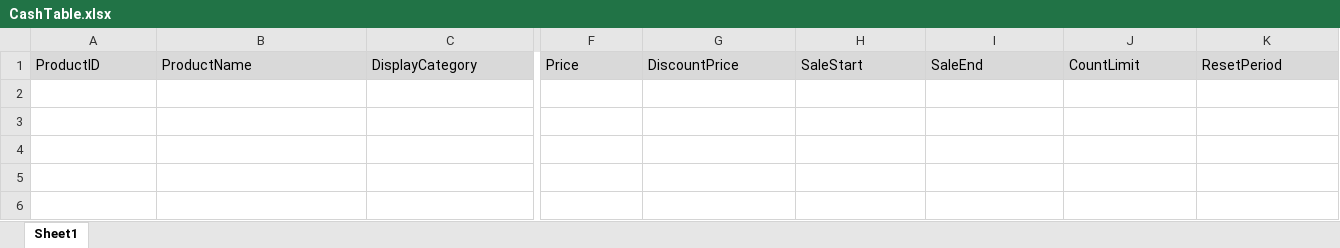
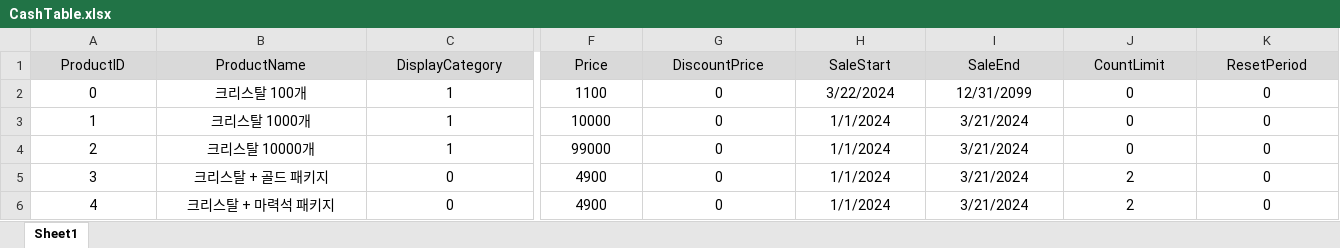
Before and after one commit to LuBly/Team_Pearl, an Excel workbook: GameDesign/데이터 테이블/CashTable.xlsx, sheet Sheet1, drawn as a sheet; only a part is shown, gaps mark what is left out; values as stored, in another font and other column widths than the file's, no borders; rows hold the shown columns only; the diff covers the shown part only; the diff names each change by its address in the sheet, - before the commit and + after, or states it on an @@ line.

Commit message:
Shop & Summon System Update
상점 및 소환 시스템 업데이트
기존 CashTable 파일 내용이 변경되었습니다

```diff
--- a/GameDesign/데이터 테이블/CashTable.xlsx (sheet Sheet1)
+++ b/GameDesign/데이터 테이블/CashTable.xlsx (sheet Sheet1)
-A1:K1 alignment: left
+A1:K1 alignment: center
+row 2: 0 | 크리스탈 100개 | 1 | 1100 | 0 | 3/22/2024 | 12/31/2099 | 0 | 0
+row 3: 1 | 크리스탈 1000개 | 1 | 10000 | 0 | 1/1/2024 | 3/21/2024 | 0 | 0
+row 4: 2 | 크리스탈 10000개 | 1 | 99000 | 0 | 1/1/2024 | 3/21/2024 | 0 | 0
+row 5: 3 | 크리스탈 + 골드 패키지 | 0 | 4900 | 0 | 1/1/2024 | 3/21/2024 | 2 | 0
+row 6: 4 | 크리스탈 + 마력석 패키지 | 0 | 4900 | 0 | 1/1/2024 | 3/21/2024 | 2 | 0
```
Also changed, not shown: cell formats elsewhere in this sheet, 23 other files.
